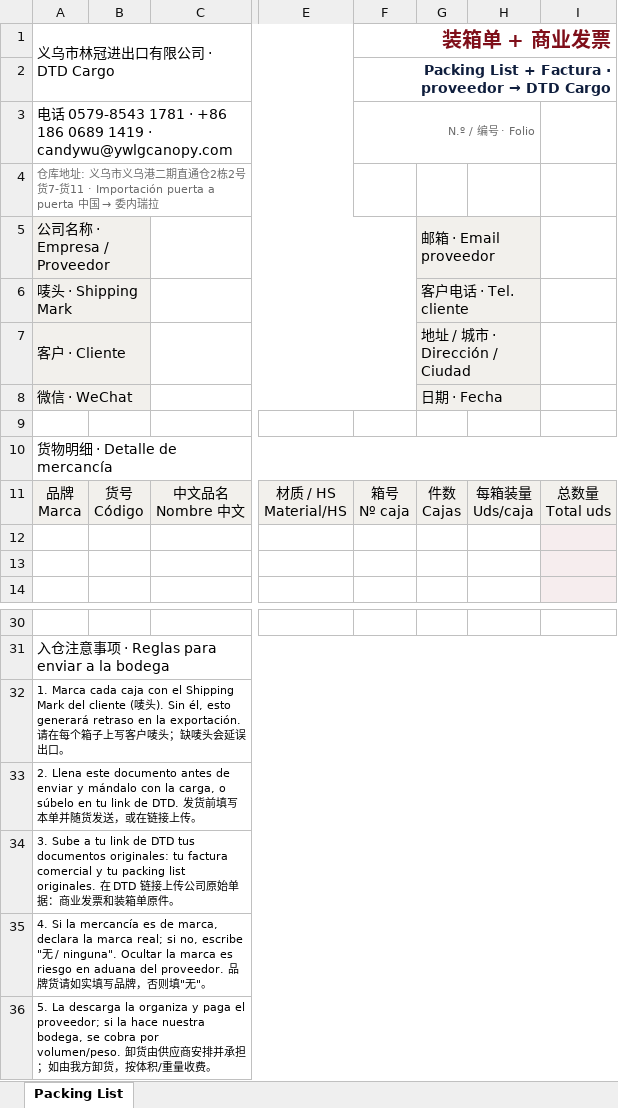
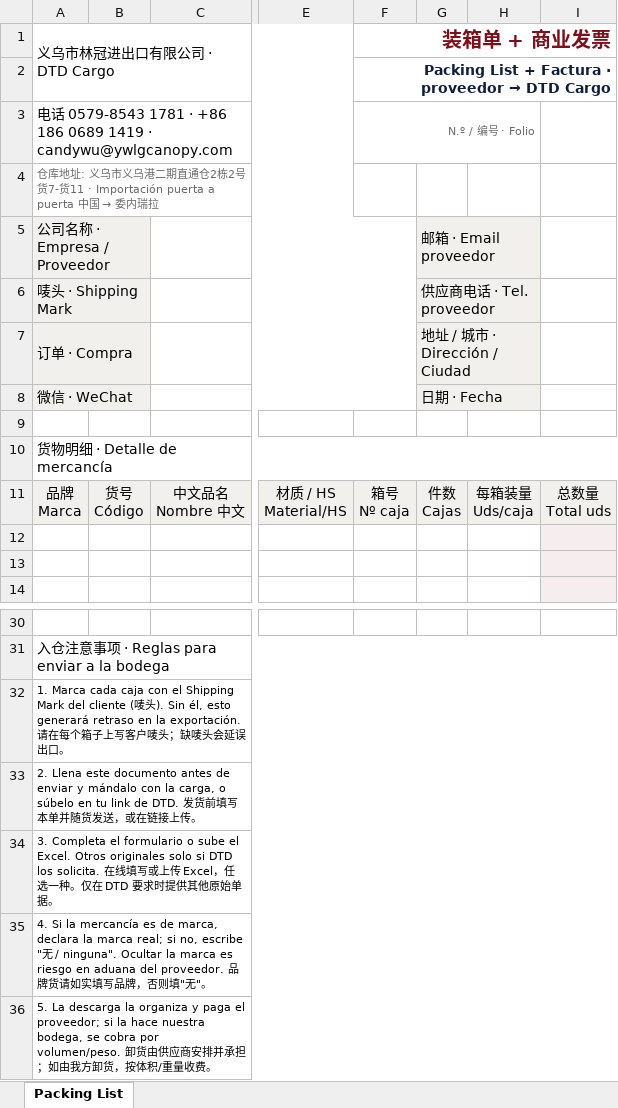
Before and after one commit to SoftAgentes/DTDCARGO, an Excel workbook: public/templates/dtd-packing-list-invoice.xlsx, sheet Packing List, drawn as a sheet; only a part is shown, gaps mark what is left out; values as stored, in another font and other column widths than the file's, no borders; charts and pictures not drawn; the diff names each change by its address in the sheet, - before the commit and + after, or states it on an @@ line.

Commit message:
feat(studio): SDD-0443 — simplificar packing list, etiquetas y recepción CN

```diff
--- a/public/templates/dtd-packing-list-invoice.xlsx (sheet Packing List)
+++ b/public/templates/dtd-packing-list-invoice.xlsx (sheet Packing List)
-G6: 客户电话 · Tel. cliente
+G6: 供应商电话 · Tel. proveedor
-A7 (义乌市林冠进出口有限公司 · DTD Cargo): 客户 · Cliente
+A7 (义乌市林冠进出口有限公司 · DTD Cargo): 订单 · Compra
-A34 (义乌市林冠进出口有限公司 · DTD Cargo): 3. Sube a tu link de DTD tus documentos originales: tu factura comercial y tu packing list originales. 在 DTD 链接上传公司原始单据：商业发票和装箱单原件。
+A34 (义乌市林冠进出口有限公司 · DTD Cargo): 3. Completa el formulario o sube el Excel. Otros originales solo si DTD los solicita. 在线填写或上传 Excel，任选一种。仅在 DTD 要求时提供其他原始单据。
```
Also changed, not shown: 36 other files.
